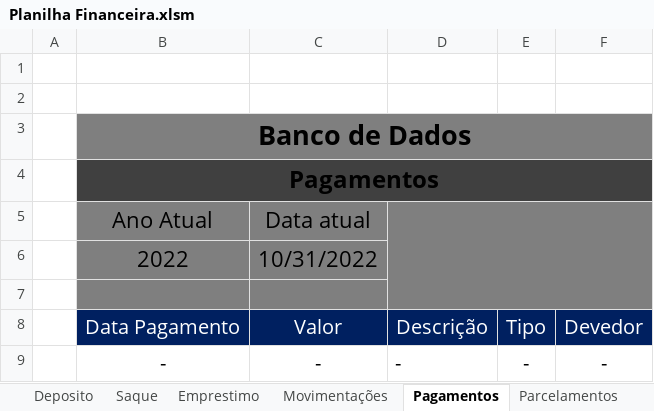
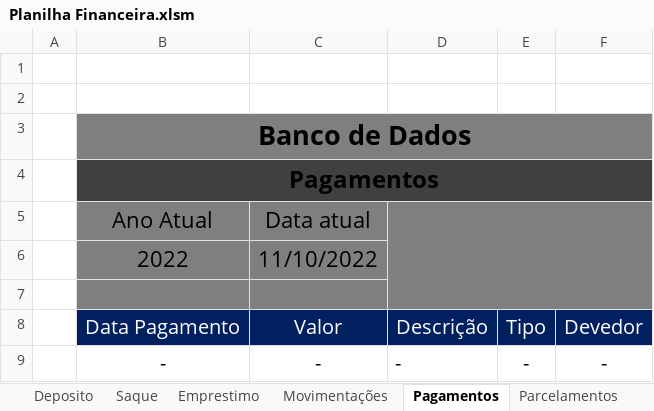
Before and after one commit to Digu62/Financial-Spreadsheet, an Excel workbook: Planilha Financeira.xlsm, sheet Pagamentos, drawn as a sheet; values as stored, in another font and other column widths than the file's, no borders; charts and pictures and table styles not drawn; the diff names each change by its address in the sheet, - before the commit and + after, or states it on an @@ line.

```diff
--- a/Planilha Financeira.xlsm (sheet Pagamentos)
+++ b/Planilha Financeira.xlsm (sheet Pagamentos)
-C6: 10/31/2022
+C6: 11/10/2022
```
Also changed, not shown: sheet Parcelamentos, sheet Movimentações, sheet Deposito, sheet Saque, sheet Emprestimo, charts or pictures.
